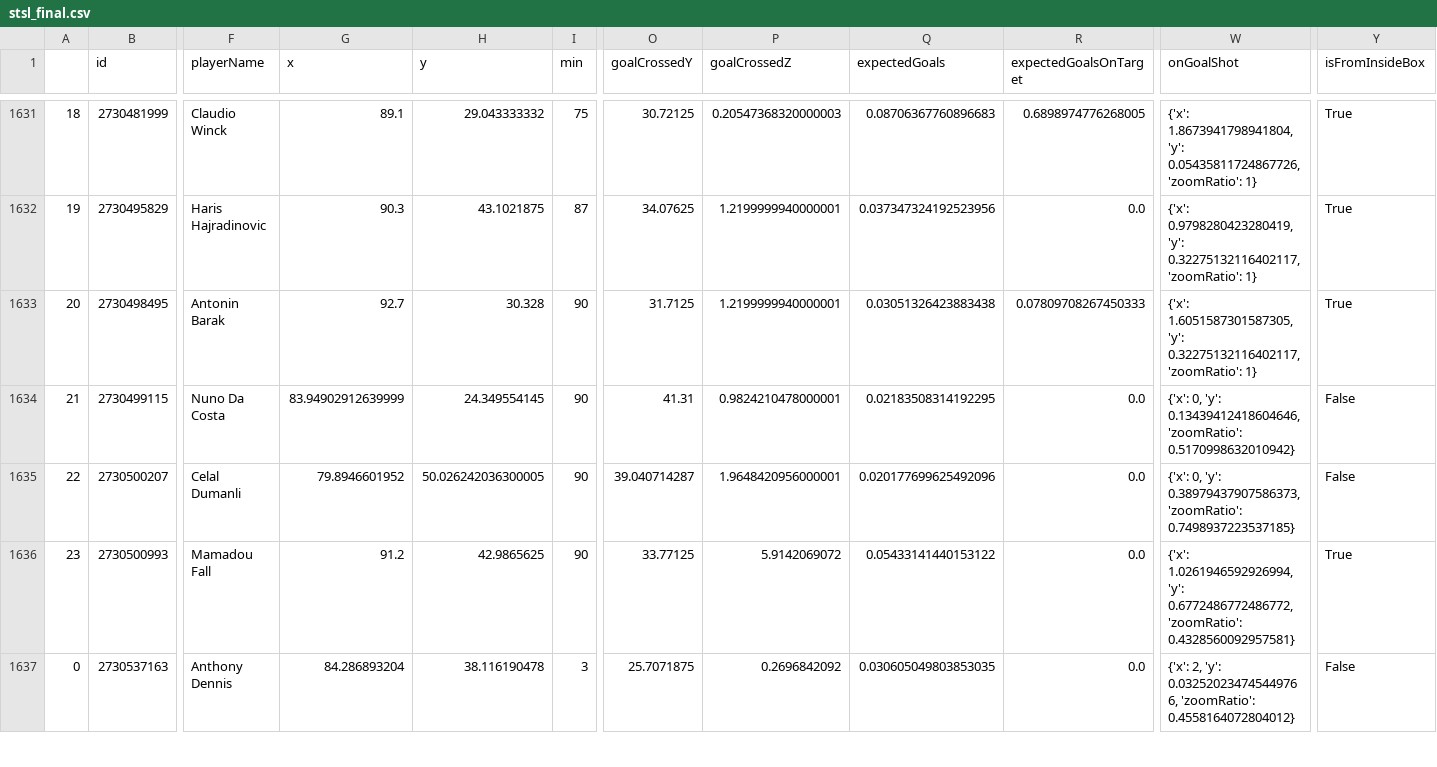
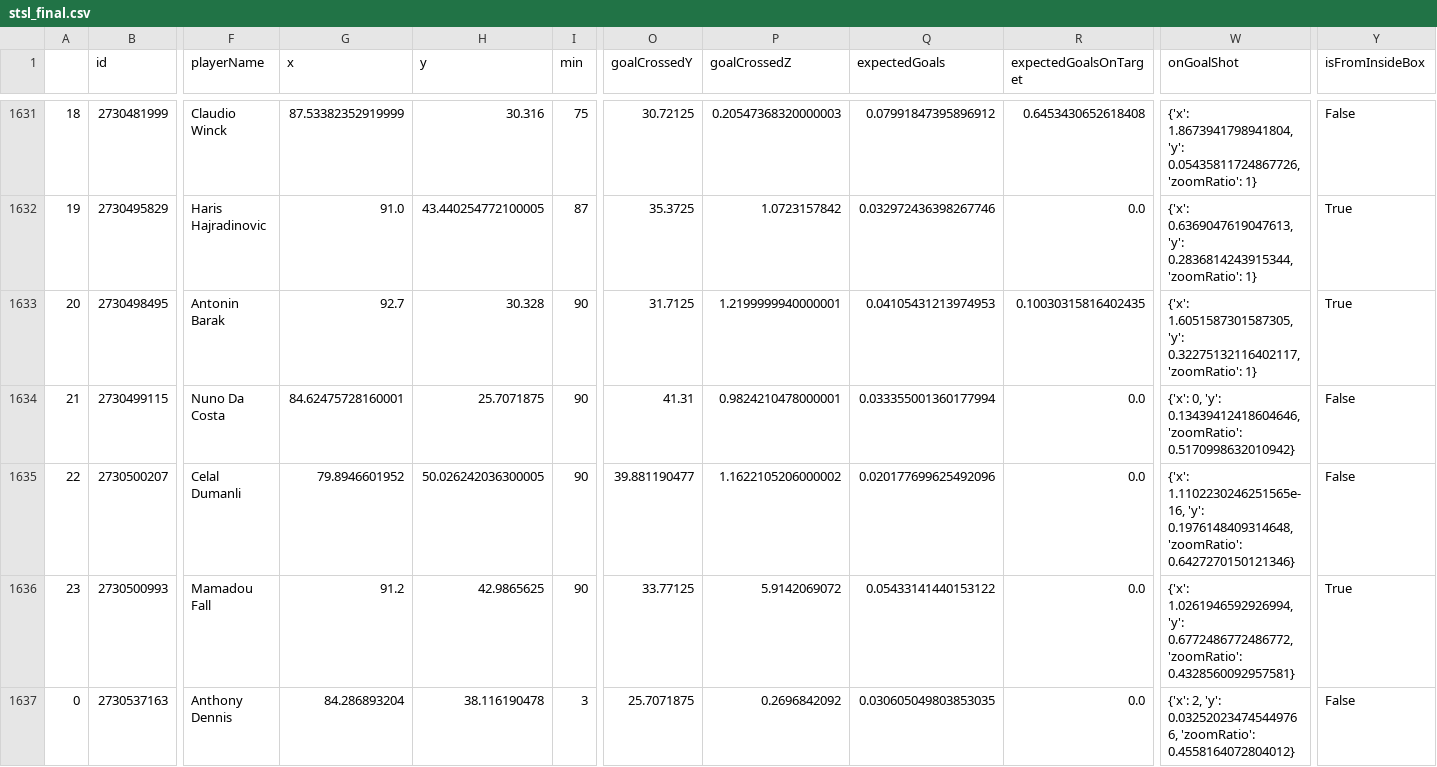
Before and after one commit to kovacs5/fotmob_csv, a CSV file: stsl_final.csv, drawn as a sheet; only a part is shown, gaps mark what is left out; the diff covers the shown part only; the diff names each change by its address in the sheet, - before the commit and + after, or states it on an @@ line.

```diff
--- a/stsl_final.csv
+++ b/stsl_final.csv
-G1631 (x): 89.1
+G1631 (x): 87.53382352919999
-H1631 (y): 29.043333332
+H1631 (y): 30.316
-Q1631 (expectedGoals): 0.08706367760896683
+Q1631 (expectedGoals): 0.07991847395896912
-R1631 (expectedGoalsOnTarget): 0.6898974776268005
+R1631 (expectedGoalsOnTarget): 0.6453430652618408
-Y1631 (isFromInsideBox): True
+Y1631 (isFromInsideBox): False
-G1632 (x): 90.3
+G1632 (x): 91.0
-H1632 (y): 43.1021875
+H1632 (y): 43.440254772100005
-O1632 (goalCrossedY): 34.07625
+O1632 (goalCrossedY): 35.3725
-P1632 (goalCrossedZ): 1.2199999940000001
+P1632 (goalCrossedZ): 1.0723157842
-Q1632 (expectedGoals): 0.037347324192523956
+Q1632 (expectedGoals): 0.032972436398267746
-W1632 (onGoalShot): {'x': 0.9798280423280419, 'y': 0.32275132116402117, 'zoomRatio': 1}
+W1632 (onGoalShot): {'x': 0.6369047619047613, 'y': 0.2836814243915344, 'zoomRatio': 1}
-Q1633 (expectedGoals): 0.03051326423883438
+Q1633 (expectedGoals): 0.04105431213974953
-R1633 (expectedGoalsOnTarget): 0.07809708267450333
+R1633 (expectedGoalsOnTarget): 0.10030315816402435
-G1634 (x): 83.94902912639999
+G1634 (x): 84.62475728160001
-H1634 (y): 24.349554145
+H1634 (y): 25.7071875
-Q1634 (expectedGoals): 0.02183508314192295
+Q1634 (expectedGoals): 0.033355001360177994
-O1635 (goalCrossedY): 39.040714287
+O1635 (goalCrossedY): 39.881190477
-P1635 (goalCrossedZ): 1.9648420956000001
+P1635 (goalCrossedZ): 1.1622105206000002
-W1635 (onGoalShot): {'x': 0, 'y': 0.38979437907586373, 'zoomRatio': 0.7498937223537185}
+W1635 (onGoalShot): {'x': 1.1102230246251565e-16, 'y': 0.1976148409314648, 'zoomRatio': 0.6427270150121346}
```
Also changed, not shown: 60 edited cells elsewhere in this file.
